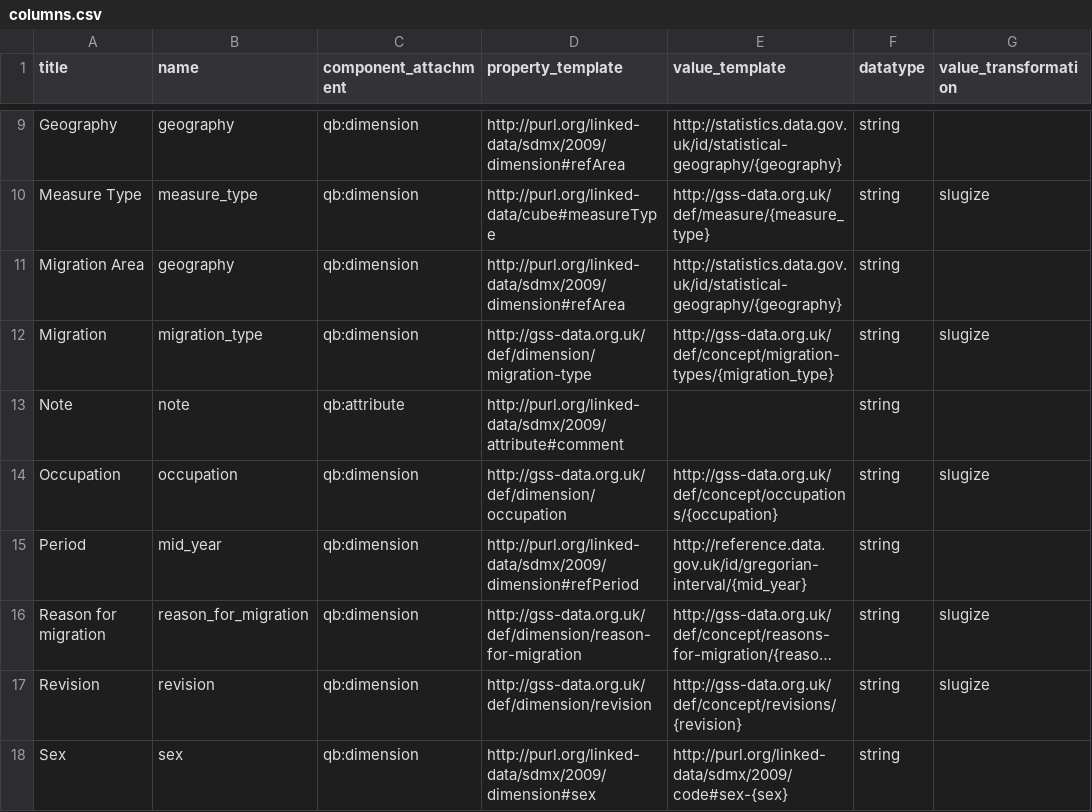
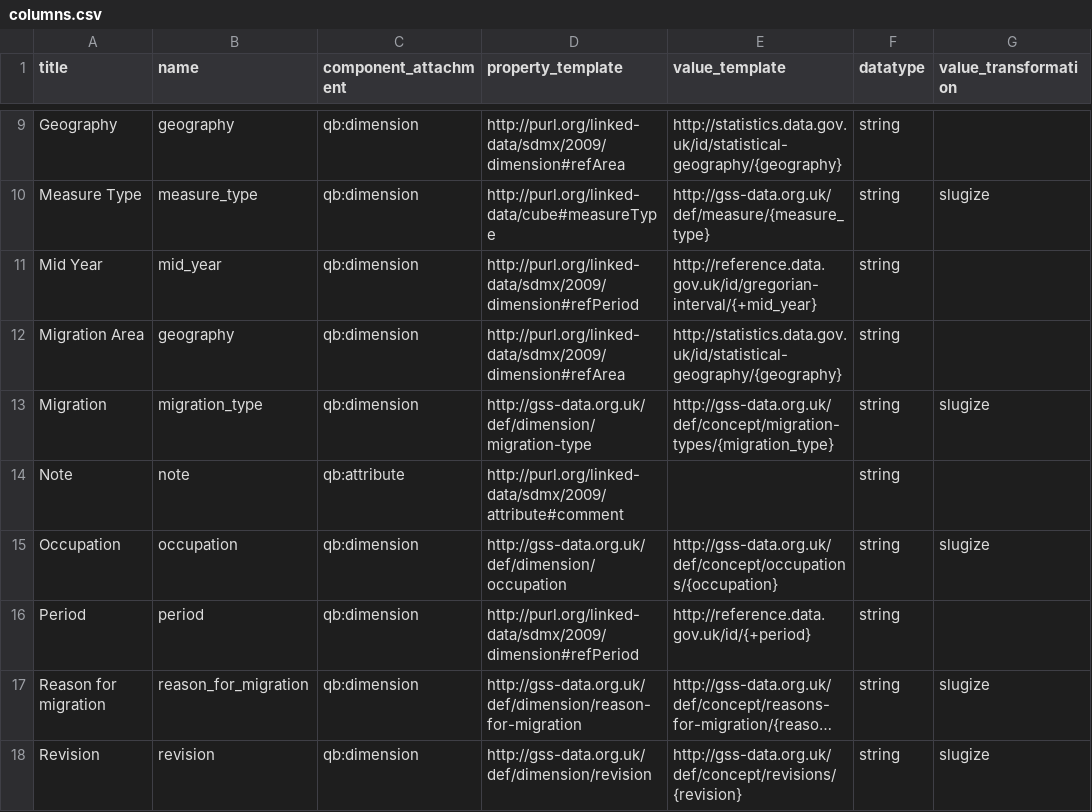
Before and after one commit to GSS-Cogs/ref_migration, a CSV file: columns.csv, drawn as a sheet; only a part is shown, gaps mark what is left out; the shorter side is filled out with more unchanged rows; long unchanged cells end in …; addresses are those after the commit; the diff names each change by its address in the sheet, - before the commit and + after, or states it on an @@ line.

Commit message:
Changed "Period" to "Mid Year" and added "Period" as per ref_trade version.

```diff
--- a/columns.csv
+++ b/columns.csv
+row 11: Mid Year | mid_year | qb:dimension | http://purl.org/linked-data/sdmx/2009/dimension#refPeriod | http://reference.data.gov.uk/id/gregorian-interval/{+mid_year} | string
-B16 (name): mid_year
+B16 (name): period
-E16 (value_template): http://reference.data.gov.uk/id/gregorian-interval/{mid_year}
+E16 (value_template): http://reference.data.gov.uk/id/{+period}
```
